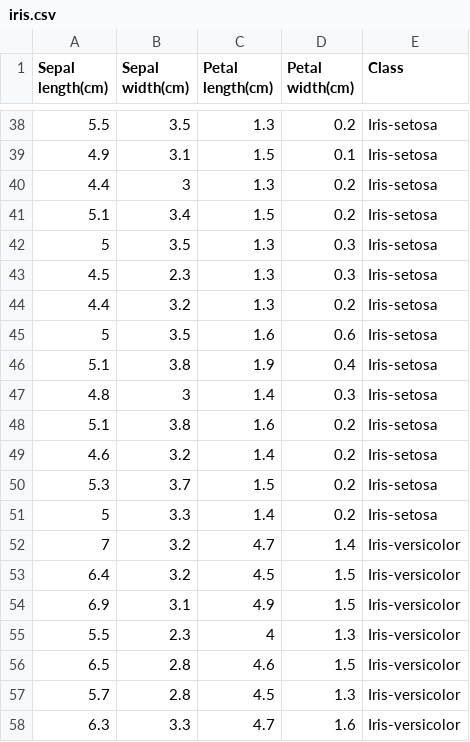
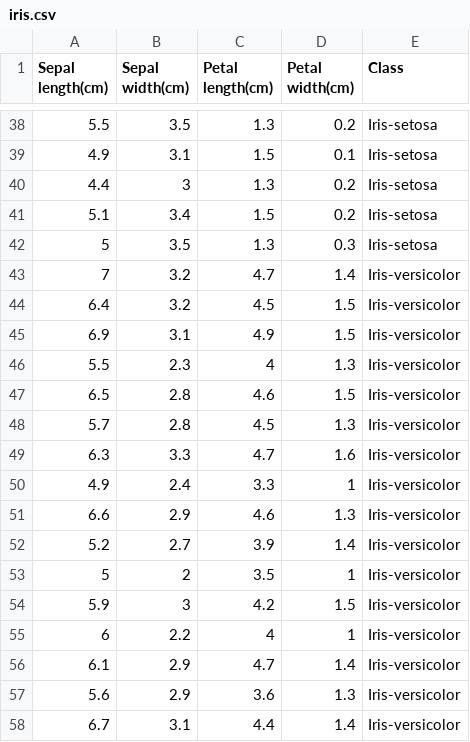
Before and after one commit to Action52/VisionParaRobots, a CSV file: P7/iris.csv, drawn as a sheet; only a part is shown, gaps mark what is left out; the shorter side is filled out with more unchanged rows; the diff covers the shown part only.

```diff
--- a/P7/iris.csv
+++ b/P7/iris.csv
@@ -42,11 +42,2 @@ Sepal length(cm),Sepal width(cm),Petal length(cm),Petal width(cm),Class
 5,3.5,1.3,0.3,Iris-setosa
-4.5,2.3,1.3,0.3,Iris-setosa
-4.4,3.2,1.3,0.2,Iris-setosa
-5,3.5,1.6,0.6,Iris-setosa
-5.1,3.8,1.9,0.4,Iris-setosa
-4.8,3,1.4,0.3,Iris-setosa
-5.1,3.8,1.6,0.2,Iris-setosa
-4.6,3.2,1.4,0.2,Iris-setosa
-5.3,3.7,1.5,0.2,Iris-setosa
-5,3.3,1.4,0.2,Iris-setosa
 7,3.2,4.7,1.4,Iris-versicolor
```
Also changed, not shown: 20 removed rows elsewhere in this file, 4 other files.
